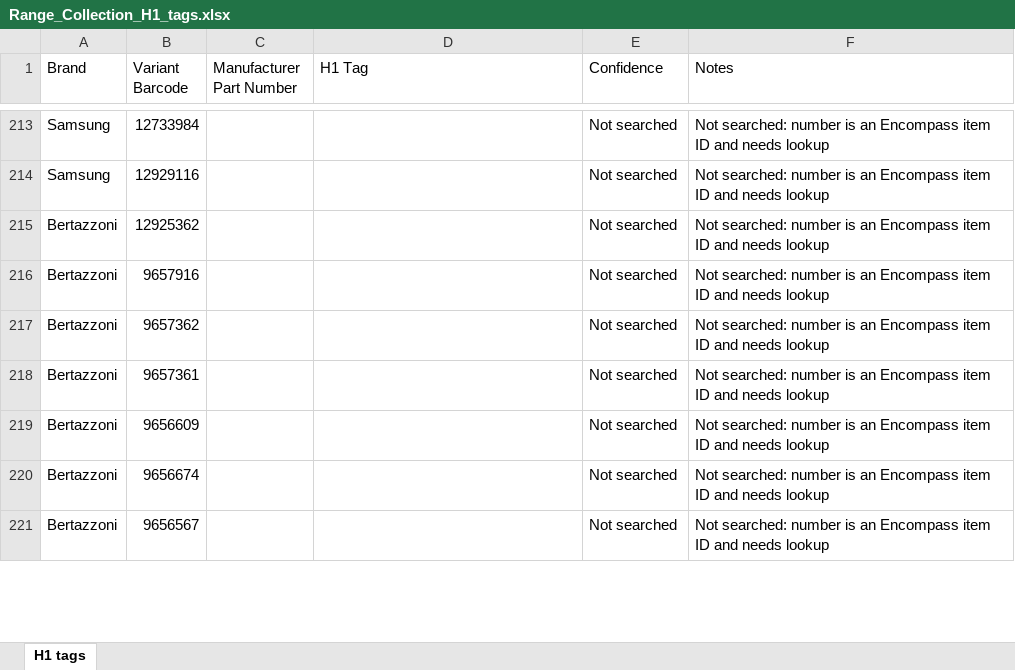
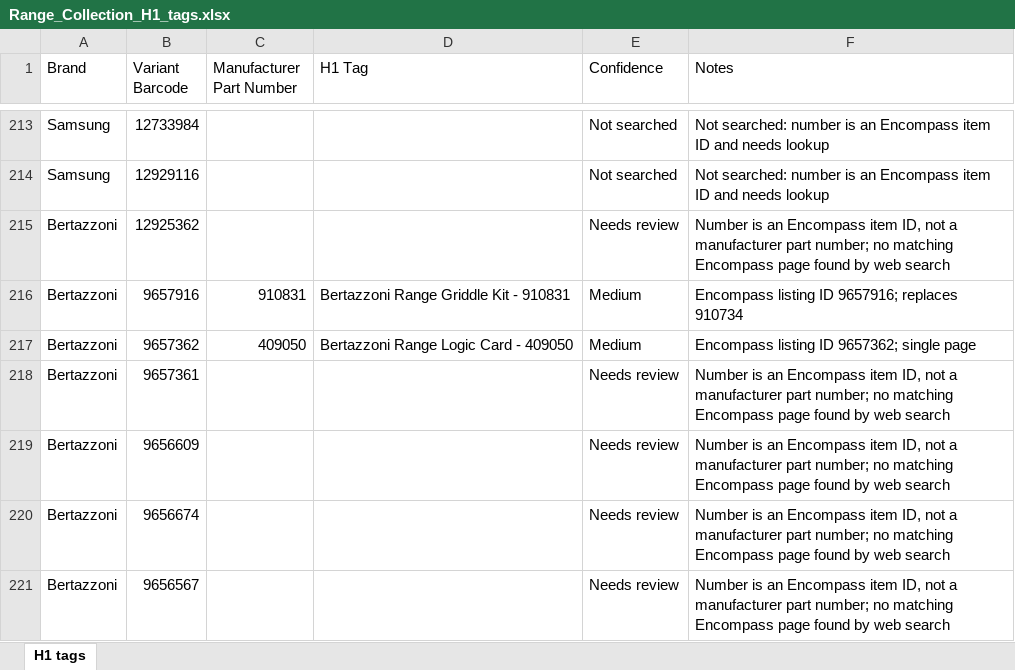
Before and after one commit to Abdul-nabi123/title-search, an Excel workbook: Range_Collection_H1_tags.xlsx, sheet H1 tags, drawn as a sheet; only a part is shown, gaps mark what is left out; values as stored, in another font and other column widths than the file's, no cell formats; the diff covers the shown part only; the diff names each change by its address in the sheet, - before the commit and + after, or states it on an @@ line.

```diff
--- a/Range_Collection_H1_tags.xlsx (sheet H1 tags)
+++ b/Range_Collection_H1_tags.xlsx (sheet H1 tags)
-E215 (Confidence): Not searched
+E215 (Confidence): Needs review
-F215 (Notes): Not searched: number is an Encompass item ID and needs lookup
+F215 (Notes): Number is an Encompass item ID, not a manufacturer part number; no matching Encompass page found by web search
-C216 (Manufacturer Part Number): (empty)
+C216 (Manufacturer Part Number): 910831
-D216 (H1 Tag): (empty)
+D216 (H1 Tag): Bertazzoni Range Griddle Kit - 910831
-E216:E217 (Confidence): Not searched
+E216:E217 (Confidence): Medium
-F216 (Notes): Not searched: number is an Encompass item ID and needs lookup
+F216 (Notes): Encompass listing ID 9657916; replaces 910734
-C217 (Manufacturer Part Number): (empty)
+C217 (Manufacturer Part Number): 409050
-D217 (H1 Tag): (empty)
+D217 (H1 Tag): Bertazzoni Range Logic Card - 409050
-F217 (Notes): Not searched: number is an Encompass item ID and needs lookup
+F217 (Notes): Encompass listing ID 9657362; single page
-E218:E221 (Confidence): Not searched
+E218:E221 (Confidence): Needs review
-F218:F221 (Notes): Not searched: number is an Encompass item ID and needs lookup
+F218:F221 (Notes): Number is an Encompass item ID, not a manufacturer part number; no matching Encompass page found by web search
```
Also changed, not shown: 189 edited cells elsewhere in this sheet, cell formats.
